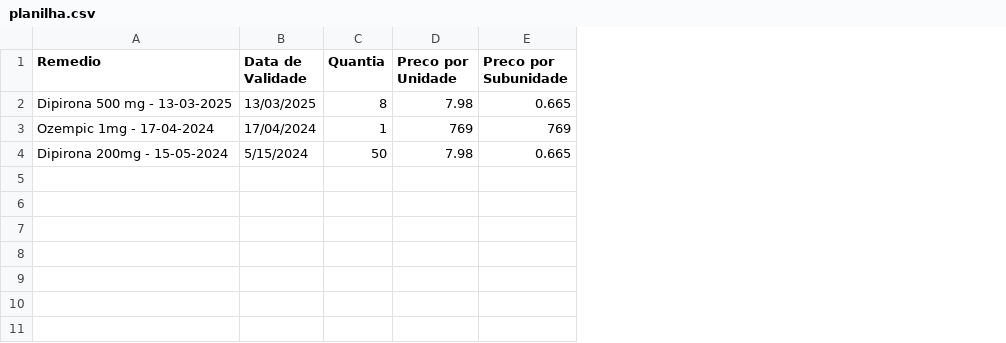
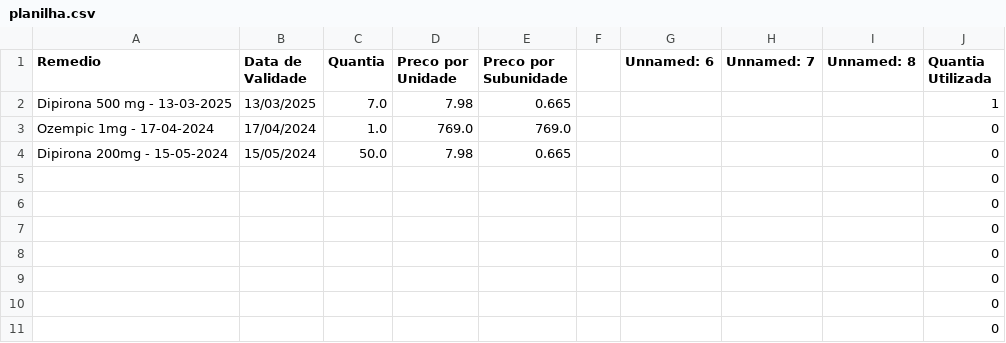
Before and after one commit to UtopiaJBG/erikatestes, a CSV file: Erika/planilha.csv, drawn as a sheet; the diff names each change by its address in the sheet, - before the commit and + after, or states it on an @@ line.

```diff
--- a/Erika/planilha.csv
+++ b/Erika/planilha.csv
+column F, empty
+column G (Unnamed: 6), empty
+column H (Unnamed: 7), empty
+column I (Unnamed: 8), empty
+column J (Quantia Utilizada), rows 2-4: 1 | 0 | 0
-C2 (Quantia): 8
+C2 (Quantia): 7.0
-C3 (Quantia): 1
+C3 (Quantia): 1.0
-D3 (Preco por Unidade): 769
+D3 (Preco por Unidade): 769.0
-E3 (Preco por Subunidade): 769
+E3 (Preco por Subunidade): 769.0
-B4 (Data de Validade): 5/15/2024
+B4 (Data de Validade): 15/05/2024
-C4 (Quantia): 50
+C4 (Quantia): 50.0
+row 5:  |  |  |  |  |  |  |  |  | 0
+row 6:  |  |  |  |  |  |  |  |  | 0
+row 7:  |  |  |  |  |  |  |  |  | 0
+row 8:  |  |  |  |  |  |  |  |  | 0
+row 9:  |  |  |  |  |  |  |  |  | 0
+row 10:  |  |  |  |  |  |  |  |  | 0
+row 11:  |  |  |  |  |  |  |  |  | 0
```
Also changed, not shown: 1 other file.
